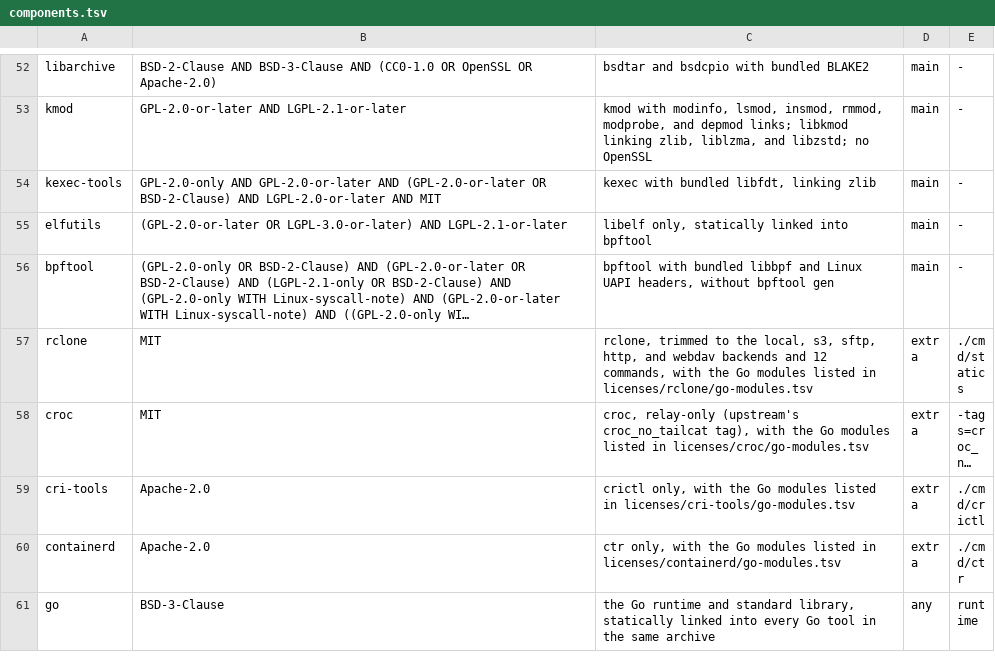
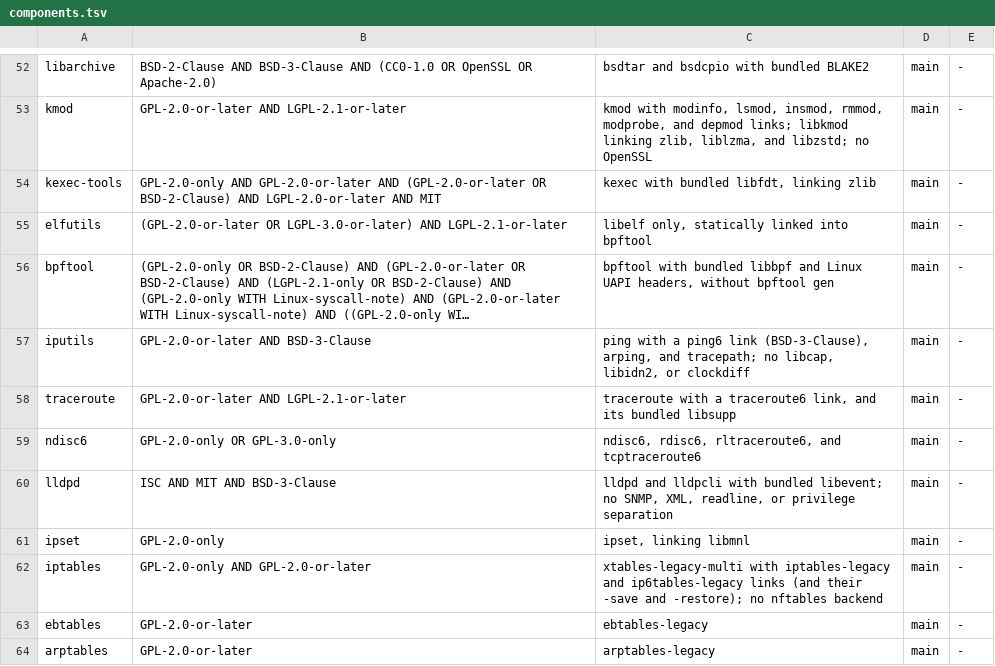
Before and after one commit to 0typos/statics, a TSV file: components.tsv, drawn as a sheet; only a part is shown, gaps mark what is left out; the shorter side is filled out with more unchanged rows; long unchanged cells end in …; the diff covers the shown part only; the diff names each change by its address in the sheet, - before the commit and + after, or states it on an @@ line.

Commit message:
build: add network diagnosis tools to the main archive
Builders, pins, licenses, and DAG entries for iputils, traceroute,
ndisc6, lldpd, ipset, legacy iptables/ebtables/arptables, ngrep, hping3
(with Debian's patch set), ncurses, iftop, nethogs, tcpreplay, and
dhcpdump, and iproute2's nstat, devlink, and rdma. BusyBox no longer
links ping, ping6, arping, traceroute, and traceroute6.

```diff
--- a/components.tsv
+++ b/components.tsv
+row 57: iputils | GPL-2.0-or-later AND BSD-3-Clause | ping with a ping6 link (BSD-3-Clause), arping, and tracepath; no libcap, libidn2, or clockdiff | main | -
+row 58: traceroute | GPL-2.0-or-later AND LGPL-2.1-or-later | traceroute with a traceroute6 link, and its bundled libsupp | main | -
+row 59: ndisc6 | GPL-2.0-only OR GPL-3.0-only | ndisc6, rdisc6, rltraceroute6, and tcptraceroute6 | main | -
+row 60: lldpd | ISC AND MIT AND BSD-3-Clause | lldpd and lldpcli with bundled libevent; no SNMP, XML, readline, or privilege separation | main | -
+row 61: ipset | GPL-2.0-only | ipset, linking libmnl | main | -
+row 62: iptables | GPL-2.0-only AND GPL-2.0-or-later | xtables-legacy-multi with iptables-legacy and ip6tables-legacy links (and their -save and -restore); no nftables backend | main | -
+row 63: ebtables | GPL-2.0-or-later | ebtables-legacy | main | -
+row 64: arptables | GPL-2.0-or-later | arptables-legacy | main | -
```
Also changed, not shown: 8 added rows and 3 edited cells elsewhere in this file, 20 other files.
